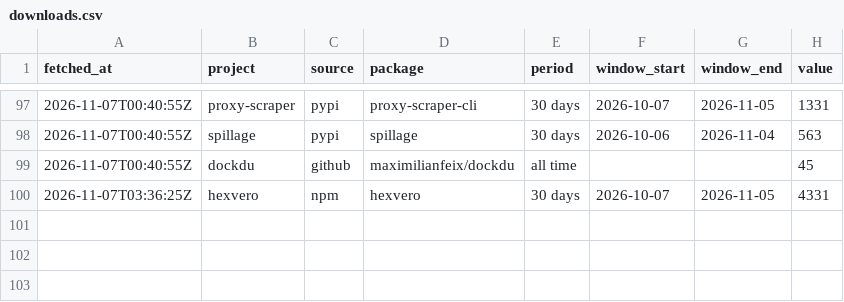
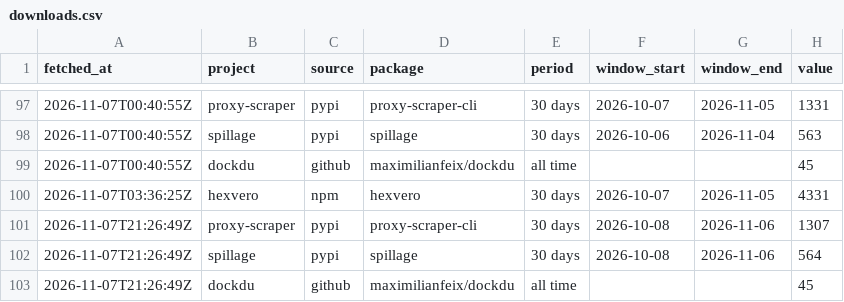
Before and after one commit to maximilianfeix/maximilianfeix, a CSV file: data/downloads.csv, drawn as a sheet; only a part is shown, gaps mark what is left out; the diff names each change by its address in the sheet, - before the commit and + after, or states it on an @@ line.

```diff
--- a/data/downloads.csv
+++ b/data/downloads.csv
+row 101: 2026-11-07T21:26:49Z | proxy-scraper | pypi | proxy-scraper-cli | 30 days | 2026-10-08 | 2026-11-06 | 1307
+row 102: 2026-11-07T21:26:49Z | spillage | pypi | spillage | 30 days | 2026-10-08 | 2026-11-06 | 564
+row 103: 2026-11-07T21:26:49Z | dockdu | github | maximilianfeix/dockdu | all time |  |  | 45
```
Also changed, not shown: 3 other files.
